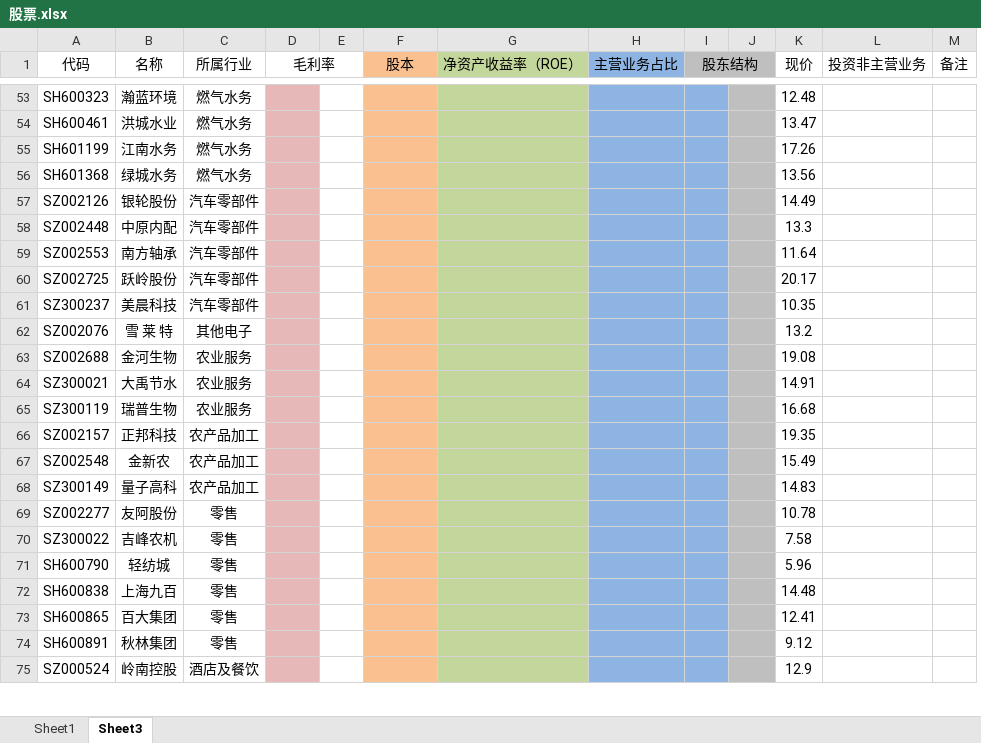
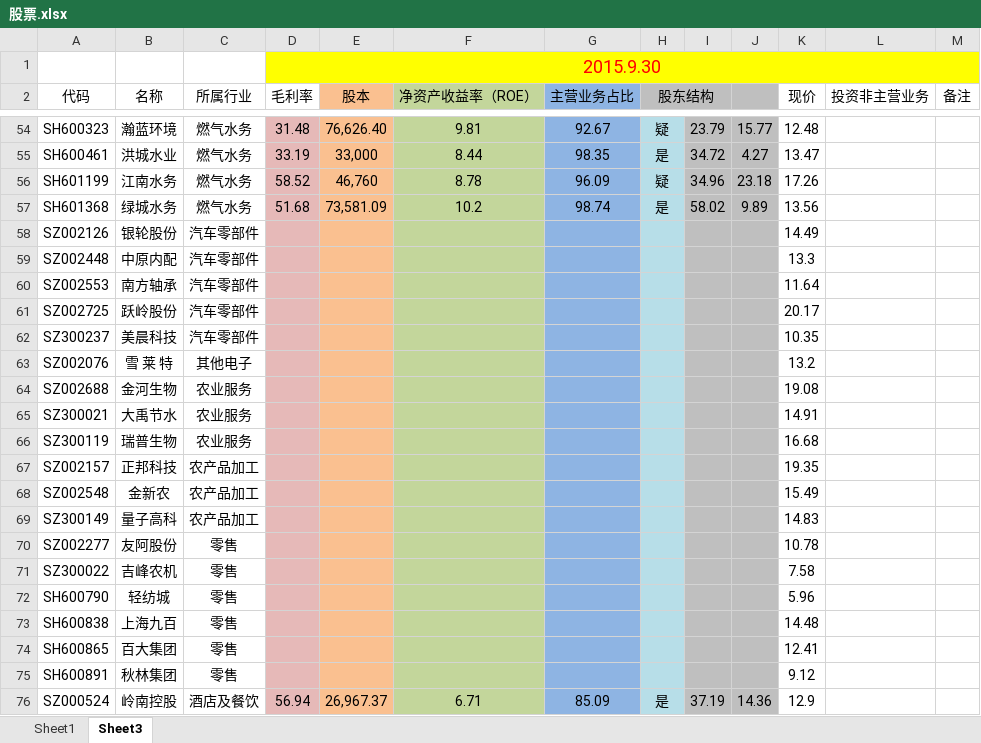
Before and after one commit to grofis/shareobject, an Excel workbook: 股票.xlsx, sheet Sheet3, drawn as a sheet; only a part is shown, gaps mark what is left out; values as stored, in another font and other column widths than the file's, no borders; removed rows and columns are numbered as before the commit, all else as after; the diff covers the shown part only; the diff names each change by its address in the sheet, - before the commit and + after, or states it on an @@ line.

```diff
--- a/股票.xlsx (sheet Sheet3)
+++ b/股票.xlsx (sheet Sheet3)
-column E, empty
+column I, rows 54-76: 23.79 | 34.72 | 34.96 | 58.02 |  |  |  |  |  |  |  |  |  |  |  |  |  |  |  |  |  |  | 37.19
+row 1:  |  |  | 2015.9.30
+E2:E3 merged
+F2:F3 merged
+G2:G3 merged
-I1:J1 merged
+H2:I2 merged
-D54 (毛利率): (empty)
+D54 (毛利率): 31.48
-E54 (股本): (empty)
+E54 (股本): 76,626.40
-F54 (净资产收益率（ROE）): (empty)
+F54 (净资产收益率（ROE）): 9.81
-G54 (主营业务占比): (empty)
+G54 (主营业务占比): 92.67
-H54:H76 fill: #8EB4E3
+H54:H76 fill: #B7DEE8
-H54 (股东结构): (empty)
+H54 (股东结构): 疑
-J54: (empty)
+J54: 15.77
-D55 (毛利率): (empty)
+D55 (毛利率): 33.19
-E55 (股本): (empty)
+E55 (股本): 33,000
-F55 (净资产收益率（ROE）): (empty)
+F55 (净资产收益率（ROE）): 8.44
-G55 (主营业务占比): (empty)
+G55 (主营业务占比): 98.35
-H55 (股东结构): (empty)
+H55 (股东结构): 是
-J55: (empty)
+J55: 4.27
-D56 (毛利率): (empty)
+D56 (毛利率): 58.52
-E56 (股本): (empty)
+E56 (股本): 46,760
-F56 (净资产收益率（ROE）): (empty)
+F56 (净资产收益率（ROE）): 8.78
-G56 (主营业务占比): (empty)
+G56 (主营业务占比): 96.09
-H56 (股东结构): (empty)
+H56 (股东结构): 疑
-J56: (empty)
+J56: 23.18
-D57 (毛利率): (empty)
+D57 (毛利率): 51.68
-E57 (股本): (empty)
+E57 (股本): 73,581.09
-F57 (净资产收益率（ROE）): (empty)
+F57 (净资产收益率（ROE）): 10.2
-G57 (主营业务占比): (empty)
+G57 (主营业务占比): 98.74
-H57 (股东结构): (empty)
+H57 (股东结构): 是
-J57: (empty)
+J57: 9.89
-D76 (毛利率): (empty)
+D76 (毛利率): 56.94
-E76 (股本): (empty)
+E76 (股本): 26,967.37
-F76 (净资产收益率（ROE）): (empty)
+F76 (净资产收益率（ROE）): 6.71
-G76 (主营业务占比): (empty)
+G76 (主营业务占比): 85.09
-H76 (股东结构): (empty)
+H76 (股东结构): 是
-J76: (empty)
+J76: 14.36
```
Also changed, not shown: 1 added row, 2 removed rows, 55 edited cells and cell formats elsewhere in this sheet.
